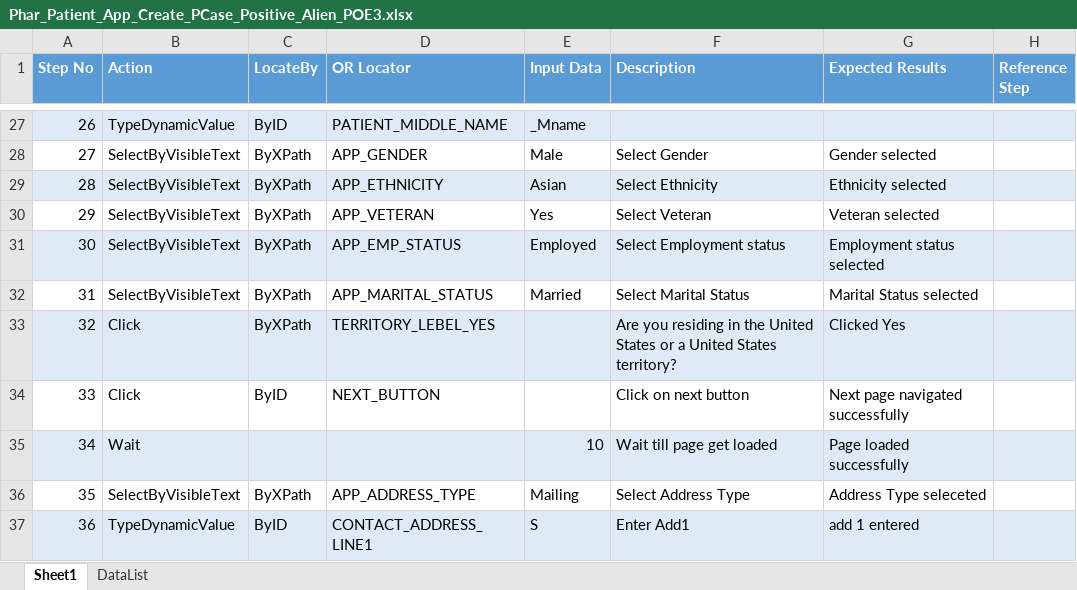
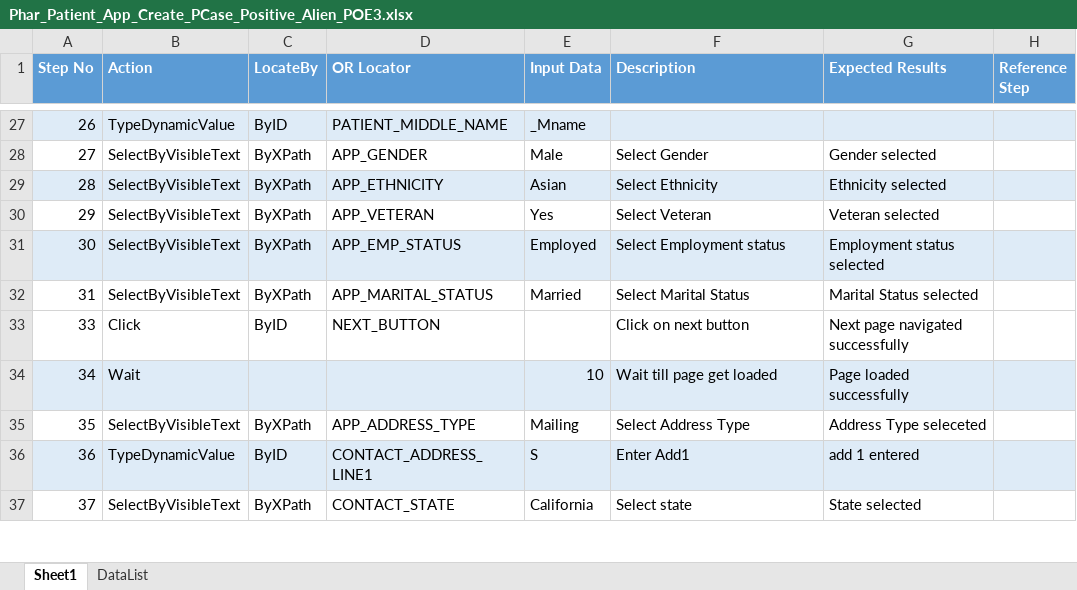
Before and after one commit to sbabupresidency1/fipsar_automation, an Excel workbook: QA/testcases/CPR/Pharmacy/Phar_Patient_App_Create_PCase_Positive_Alien_POE3.xlsx, sheet Sheet1, drawn as a sheet; only a part is shown, gaps mark what is left out; the shorter side is filled out with more unchanged rows; values as stored, in another font and other column widths than the file's, no borders; the diff names each change by its address in the sheet, - before the commit and + after, or states it on an @@ line.

```diff
--- a/QA/testcases/CPR/Pharmacy/Phar_Patient_App_Create_PCase_Positive_Alien_POE3.xlsx (sheet Sheet1)
+++ b/QA/testcases/CPR/Pharmacy/Phar_Patient_App_Create_PCase_Positive_Alien_POE3.xlsx (sheet Sheet1)
-row 33: 32 | Click | ByXPath | TERRITORY_LEBEL_YES |  | Are you residing in the United States or a United States territory? | Clicked Yes
```
Also changed, not shown: QA/testcases/CPR/Pharmacy/Phar_Patient_App_Create_PCase_Positive.xlsx, QA/testcases/CPR/Pharmacy/Phar_Patient_App_Create_PCase_Positive_Alien_POE1.xlsx, 6 other files.
